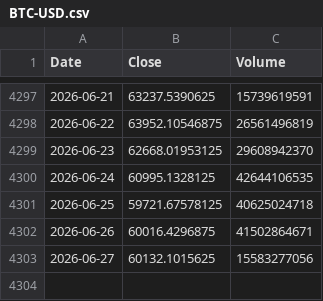
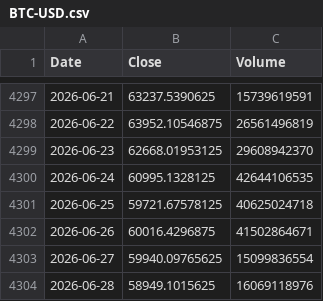
Before and after one commit to culolom/culolom-backtest, a CSV file: data/BTC-USD.csv, drawn as a sheet; only a part is shown, gaps mark what is left out.

```diff
--- a/data/BTC-USD.csv
+++ b/data/BTC-USD.csv
@@ -4302,2 +4302,3 @@ Date,Close,Volume
 2026-06-26,60016.4296875,41502864671
-2026-06-27,60132.1015625,15583277056
+2026-06-27,59940.09765625,15099836554
+2026-06-28,58949.1015625,16069118976
```
